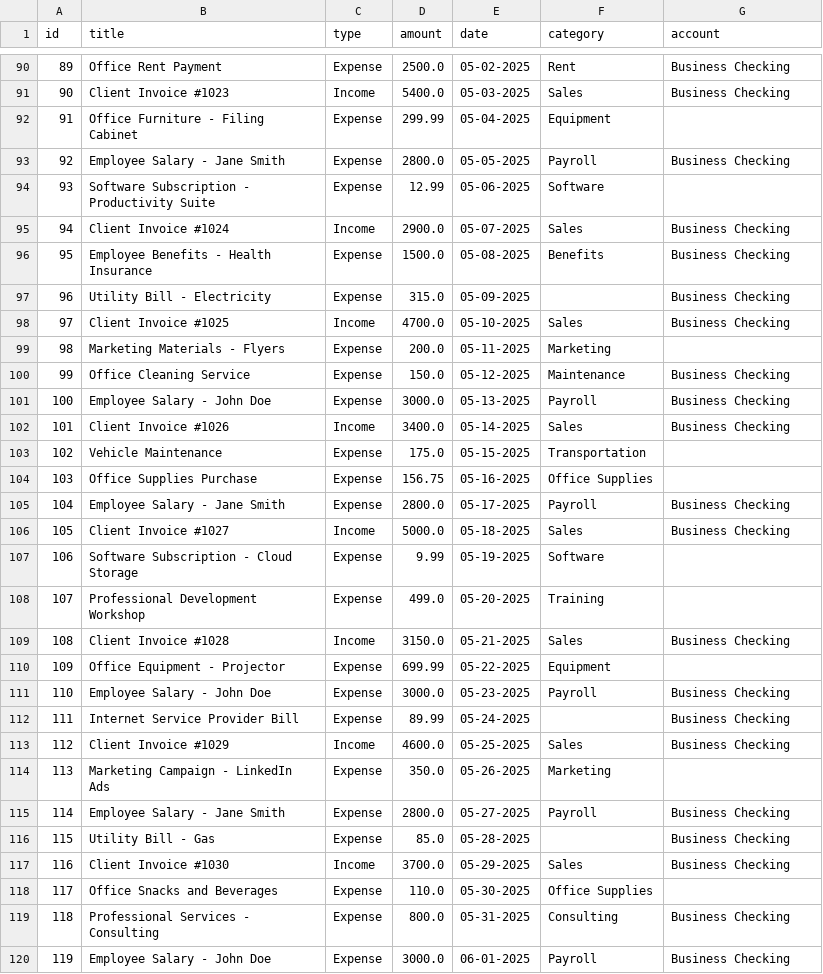
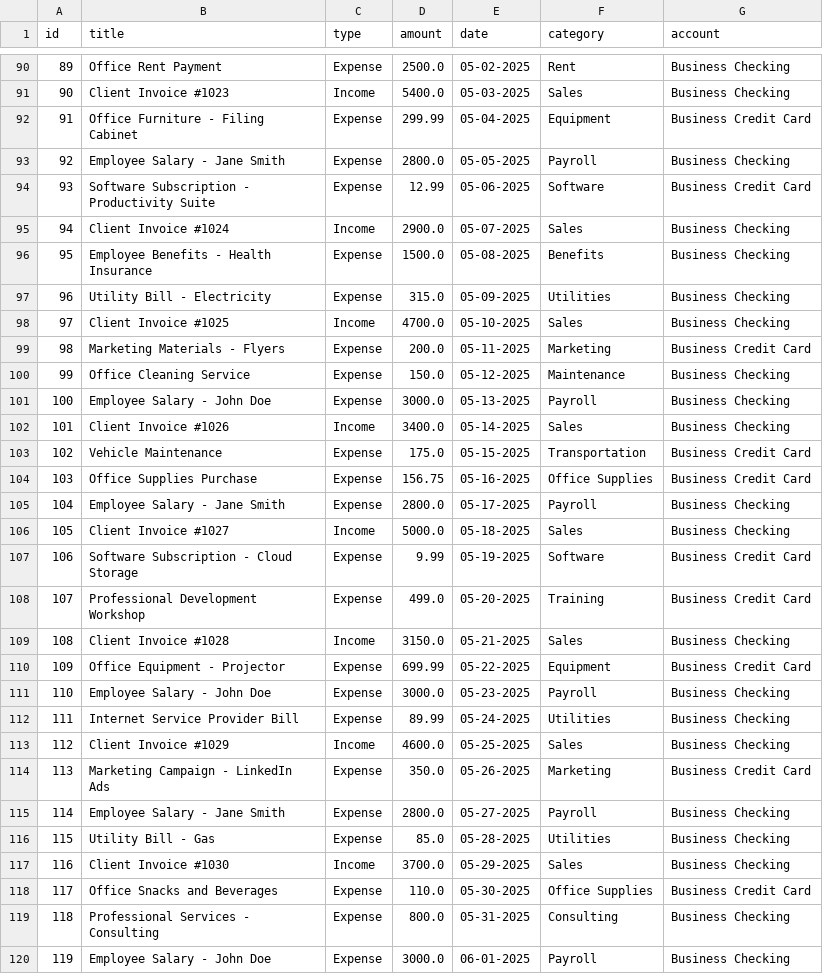
Before and after one commit to bhalshaker/cli-budget-tracker-app, a CSV file: data/entries.csv, drawn as a sheet; only a part is shown, gaps mark what is left out; the diff covers the shown part only.

Commit message:
Fix rename category

```diff
--- a/data/entries.csv
+++ b/data/entries.csv
@@ -91,10 +91,10 @@ id,title,type,amount,date,category,account
 90,Client Invoice #1023,Income,5400.0,05-03-2025,Sales,Business Checking
-91,Office Furniture - Filing Cabinet,Expense,299.99,05-04-2025,Equipment,
+91,Office Furniture - Filing Cabinet,Expense,299.99,05-04-2025,Equipment,Business Credit Card
 92,Employee Salary - Jane Smith,Expense,2800.0,05-05-2025,Payroll,Business Checking
-93,Software Subscription - Productivity Suite,Expense,12.99,05-06-2025,Software,
+93,Software Subscription - Productivity Suite,Expense,12.99,05-06-2025,Software,Business Credit Card
 94,Client Invoice #1024,Income,2900.0,05-07-2025,Sales,Business Checking
 95,Employee Benefits - Health Insurance,Expense,1500.0,05-08-2025,Benefits,Business Checking
-96,Utility Bill - Electricity,Expense,315.0,05-09-2025,,Business Checking
+96,Utility Bill - Electricity,Expense,315.0,05-09-2025,Utilities,Business Checking
 97,Client Invoice #1025,Income,4700.0,05-10-2025,Sales,Business Checking
-98,Marketing Materials - Flyers,Expense,200.0,05-11-2025,Marketing,
+98,Marketing Materials - Flyers,Expense,200.0,05-11-2025,Marketing,Business Credit Card
 99,Office Cleaning Service,Expense,150.0,05-12-2025,Maintenance,Business Checking
@@ -102,18 +102,18 @@ id,title,type,amount,date,category,account
 101,Client Invoice #1026,Income,3400.0,05-14-2025,Sales,Business Checking
-102,Vehicle Maintenance,Expense,175.0,05-15-2025,Transportation,
-103,Office Supplies Purchase,Expense,156.75,05-16-2025,Office Supplies,
+102,Vehicle Maintenance,Expense,175.0,05-15-2025,Transportation,Business Credit Card
+103,Office Supplies Purchase,Expense,156.75,05-16-2025,Office Supplies,Business Credit Card
 104,Employee Salary - Jane Smith,Expense,2800.0,05-17-2025,Payroll,Business Checking
 105,Client Invoice #1027,Income,5000.0,05-18-2025,Sales,Business Checking
-106,Software Subscription - Cloud Storage,Expense,9.99,05-19-2025,Software,
-107,Professional Development Workshop,Expense,499.0,05-20-2025,Training,
+106,Software Subscription - Cloud Storage,Expense,9.99,05-19-2025,Software,Business Credit Card
+107,Professional Development Workshop,Expense,499.0,05-20-2025,Training,Business Credit Card
 108,Client Invoice #1028,Income,3150.0,05-21-2025,Sales,Business Checking
-109,Office Equipment - Projector,Expense,699.99,05-22-2025,Equipment,
+109,Office Equipment - Projector,Expense,699.99,05-22-2025,Equipment,Business Credit Card
 110,Employee Salary - John Doe,Expense,3000.0,05-23-2025,Payroll,Business Checking
-111,Internet Service Provider Bill,Expense,89.99,05-24-2025,,Business Checking
+111,Internet Service Provider Bill,Expense,89.99,05-24-2025,Utilities,Business Checking
 112,Client Invoice #1029,Income,4600.0,05-25-2025,Sales,Business Checking
-113,Marketing Campaign - LinkedIn Ads,Expense,350.0,05-26-2025,Marketing,
+113,Marketing Campaign - LinkedIn Ads,Expense,350.0,05-26-2025,Marketing,Business Credit Card
 114,Employee Salary - Jane Smith,Expense,2800.0,05-27-2025,Payroll,Business Checking
-115,Utility Bill - Gas,Expense,85.0,05-28-2025,,Business Checking
+115,Utility Bill - Gas,Expense,85.0,05-28-2025,Utilities,Business Checking
 116,Client Invoice #1030,Income,3700.0,05-29-2025,Sales,Business Checking
-117,Office Snacks and Beverages,Expense,110.0,05-30-2025,Office Supplies,
+117,Office Snacks and Beverages,Expense,110.0,05-30-2025,Office Supplies,Business Credit Card
 118,Professional Services - Consulting,Expense,800.0,05-31-2025,Consulting,Business Checking
```
Also changed, not shown: 76 edited cells elsewhere in this file, 1 other file.
